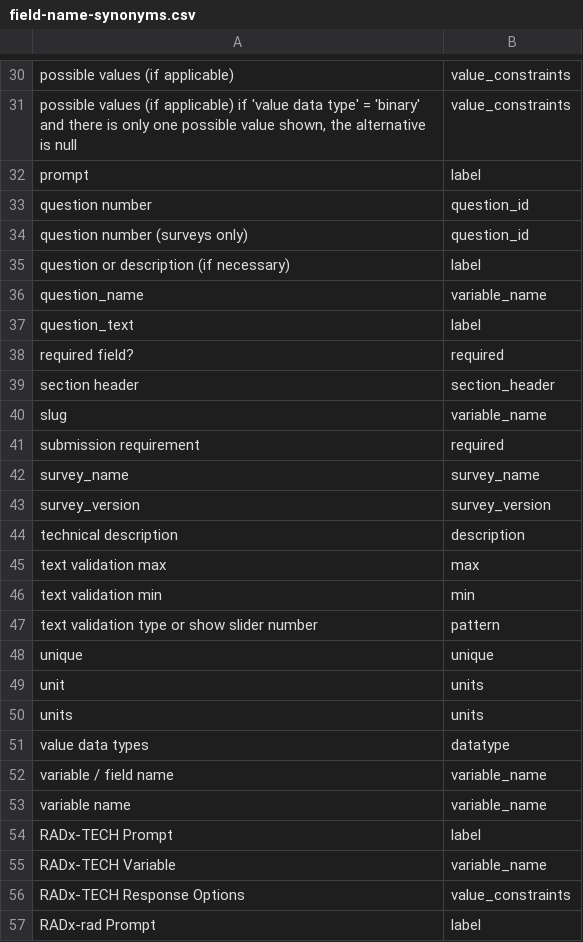
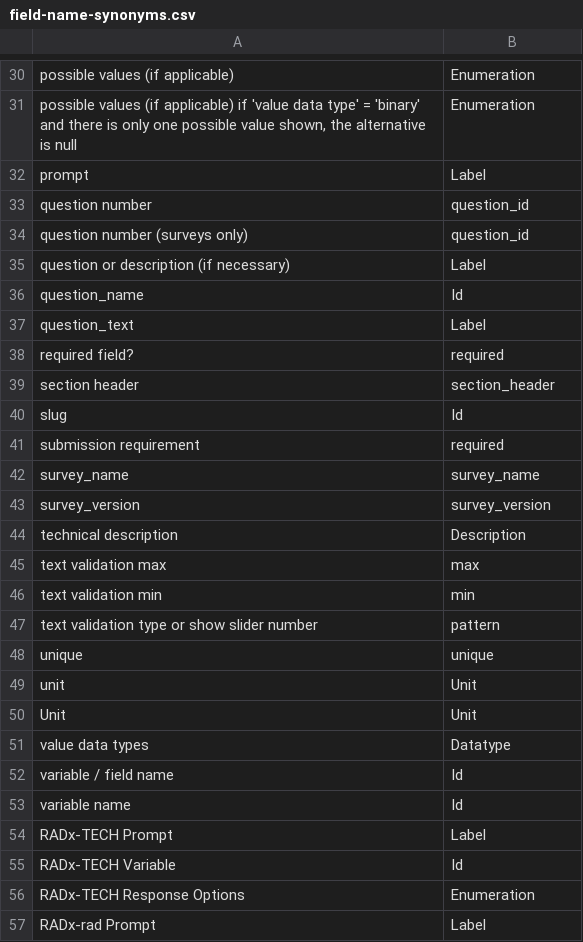
Before and after one commit to RADx/radx-data-dictionary-explorer, a CSV file: src/main/resources/field-name-synonyms.csv, drawn as a sheet; only a part is shown, gaps mark what is left out; removed rows and columns are numbered as before the commit, all else as after; the diff covers the shown part only; the diff names each change by its address in the sheet, - before the commit and + after, or states it on an @@ line.

```diff
--- a/src/main/resources/field-name-synonyms.csv
+++ b/src/main/resources/field-name-synonyms.csv
-B30:B31: value_constraints
+B30:B31: Enumeration
-B32: label
+B32: Label
-B35: label
+B35: Label
-B36: variable_name
+B36: Id
-B37: label
+B37: Label
-B40: variable_name
+B40: Id
-B44: description
+B44: Description
-B49: units
+B49: Unit
-row 50: units | units
+row 50: Unit | Unit
-B51: datatype
+B51: Datatype
-B52:B53: variable_name
+B52:B53: Id
-B54: label
+B54: Label
-B55: variable_name
+B55: Id
-B56: value_constraints
+B56: Enumeration
-B57: label
+B57: Label
```
Also changed, not shown: 1 added row, 1 removed row and 24 edited cells elsewhere in this file, 16 other files.
